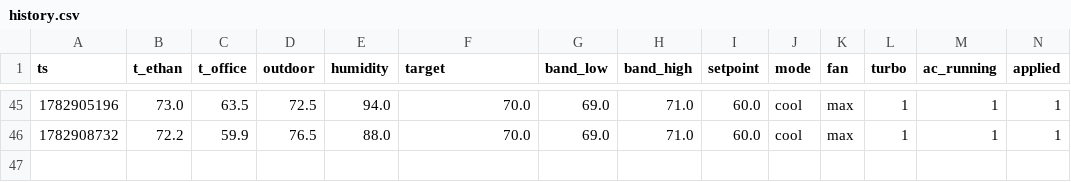
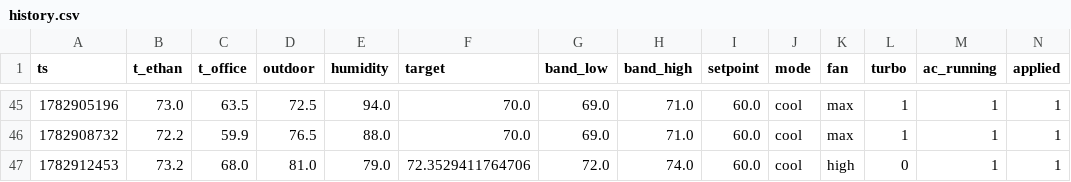
Before and after one commit to ethan-haas/home-air, a CSV file: state/history.csv, drawn as a sheet; only a part is shown, gaps mark what is left out; rows hold the shown columns only; the diff names each change by its address in the sheet, - before the commit and + after, or states it on an @@ line.

```diff
--- a/state/history.csv
+++ b/state/history.csv
+row 47: 1782912453 | 73.2 | 68.0 | 81.0 | 79.0 | 72.3529411764706 | 72.0 | 74.0 | 60.0 | cool | high | 0 | 1 | 1
```
Also changed, not shown: docs/history.csv, 3 other files.
